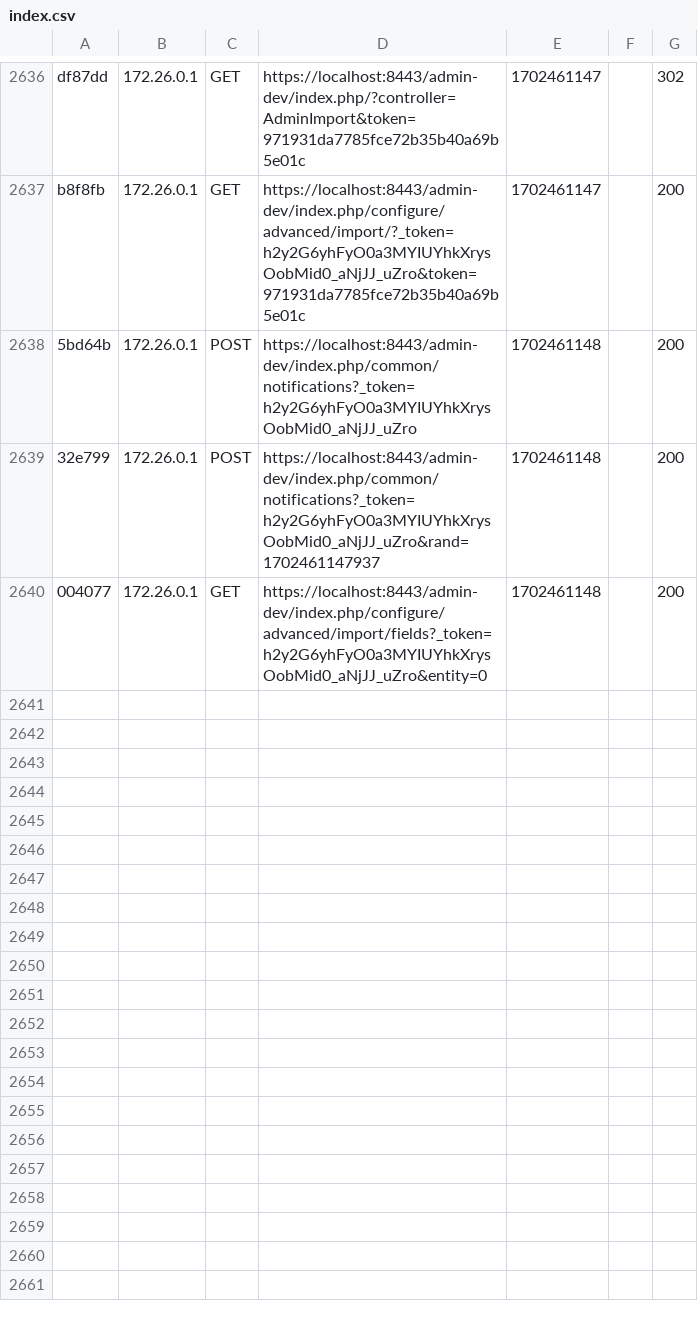
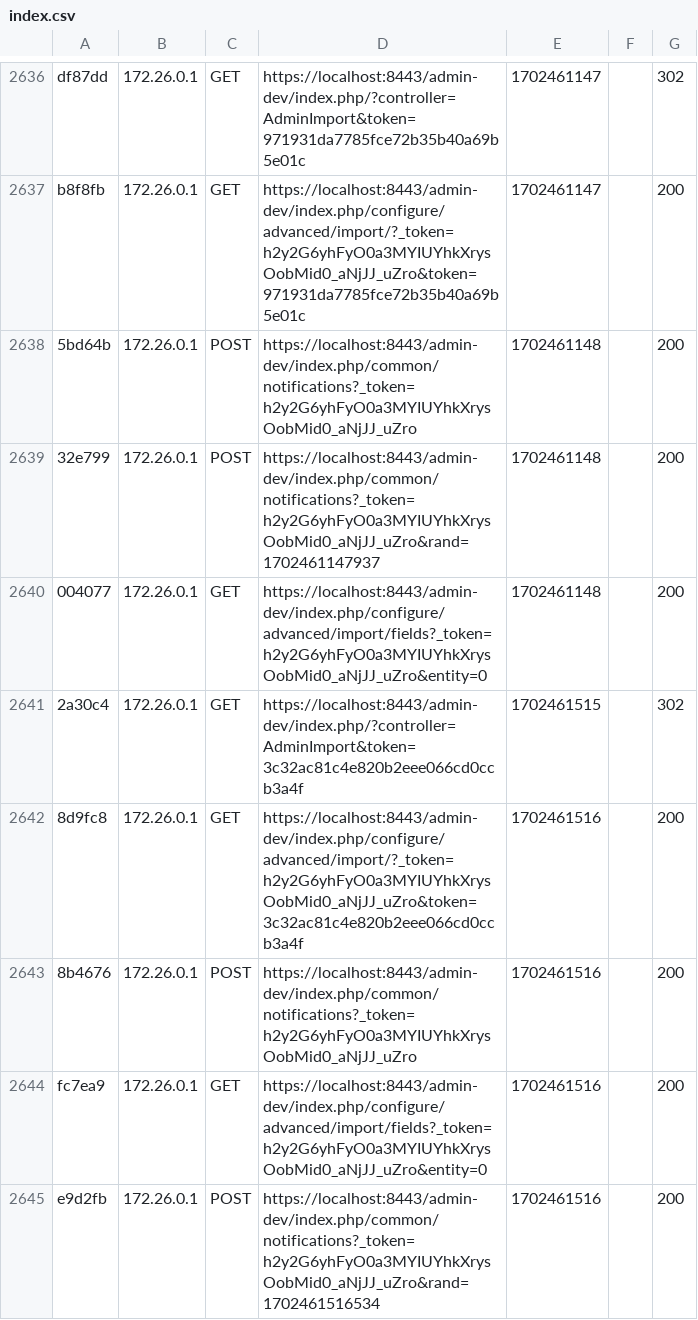
Before and after one commit to staszczuk/projekt-be, a CSV file: PrestaShop/var/cache/dev/profiler/index.csv, drawn as a sheet; only a part is shown, gaps mark what is left out; the diff names each change by its address in the sheet, - before the commit and + after, or states it on an @@ line.

```diff
--- a/PrestaShop/var/cache/dev/profiler/index.csv
+++ b/PrestaShop/var/cache/dev/profiler/index.csv
+row 2641: 2a30c4 | 172.26.0.1 | GET | https://localhost:8443/admin-dev/index.php/?controller=AdminImport&token=3c32ac81c4e820b2eee066cd0ccb3a4f | 1702461515 |  | 302
+row 2642: 8d9fc8 | 172.26.0.1 | GET | https://localhost:8443/admin-dev/index.php/configure/advanced/import/?_token=h2y2G6yhFyO0a3MYIUYhkXrysOobMid0_aNjJJ_uZro&token=3c32ac81c4e820b2eee066cd0ccb3a4f | 1702461516 |  | 200
+row 2643: 8b4676 | 172.26.0.1 | POST | https://localhost:8443/admin-dev/index.php/common/notifications?_token=h2y2G6yhFyO0a3MYIUYhkXrysOobMid0_aNjJJ_uZro | 1702461516 |  | 200
+row 2644: fc7ea9 | 172.26.0.1 | GET | https://localhost:8443/admin-dev/index.php/configure/advanced/import/fields?_token=h2y2G6yhFyO0a3MYIUYhkXrysOobMid0_aNjJJ_uZro&entity=0 | 1702461516 |  | 200
+row 2645: e9d2fb | 172.26.0.1 | POST | https://localhost:8443/admin-dev/index.php/common/notifications?_token=h2y2G6yhFyO0a3MYIUYhkXrysOobMid0_aNjJJ_uZro&rand=1702461516534 | 1702461516 |  | 200
```
Also changed, not shown: 9 other files.
